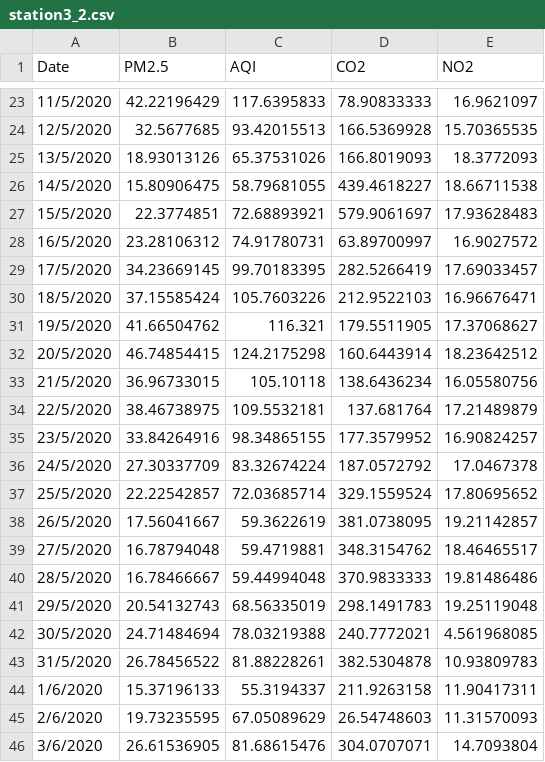
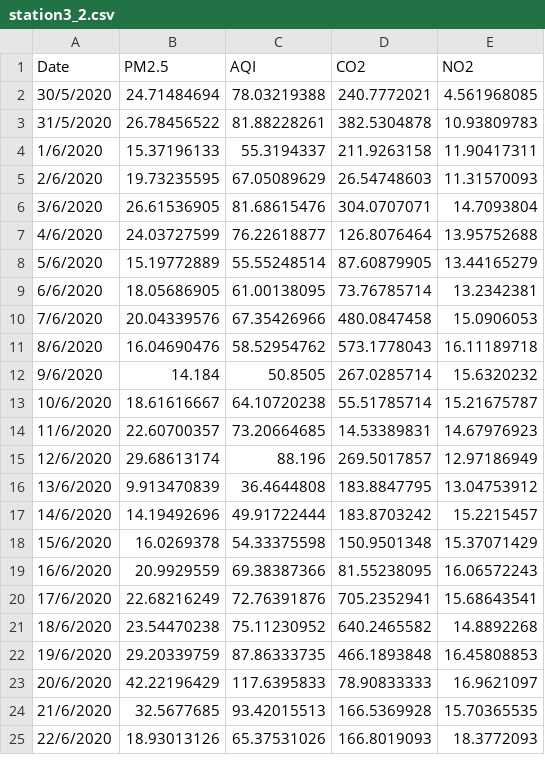
Before and after one commit to NitchamonSW/AirQuality, a CSV file: station3_2.csv, drawn as a sheet; only a part is shown, gaps mark what is left out; the shorter side is filled out with more unchanged rows; the diff covers the shown part only; the diff names each change by its address in the sheet, - before the commit and + after, or states it on an @@ line.

Commit message:
Add files via upload

```diff
--- a/station3_2.csv
+++ b/station3_2.csv
-row 23: 11/5/2020 | 42.22196429 | 117.6395833 | 78.90833333 | 16.9621097
-row 24: 12/5/2020 | 32.5677685 | 93.42015513 | 166.5369928 | 15.70365535
-row 25: 13/5/2020 | 18.93013126 | 65.37531026 | 166.8019093 | 18.3772093
-row 26: 14/5/2020 | 15.80906475 | 58.79681055 | 439.4618227 | 18.66711538
-row 27: 15/5/2020 | 22.3774851 | 72.68893921 | 579.9061697 | 17.93628483
-row 28: 16/5/2020 | 23.28106312 | 74.91780731 | 63.89700997 | 16.9027572
-row 29: 17/5/2020 | 34.23669145 | 99.70183395 | 282.5266419 | 17.69033457
-row 30: 18/5/2020 | 37.15585424 | 105.7603226 | 212.9522103 | 16.96676471
-row 31: 19/5/2020 | 41.66504762 | 116.321 | 179.5511905 | 17.37068627
-row 32: 20/5/2020 | 46.74854415 | 124.2175298 | 160.6443914 | 18.23642512
-row 33: 21/5/2020 | 36.96733015 | 105.10118 | 138.6436234 | 16.05580756
-row 34: 22/5/2020 | 38.46738975 | 109.5532181 | 137.681764 | 17.21489879
-row 35: 23/5/2020 | 33.84264916 | 98.34865155 | 177.3579952 | 16.90824257
-row 36: 24/5/2020 | 27.30337709 | 83.32674224 | 187.0572792 | 17.0467378
-row 37: 25/5/2020 | 22.22542857 | 72.03685714 | 329.1559524 | 17.80695652
-row 38: 26/5/2020 | 17.56041667 | 59.3622619 | 381.0738095 | 19.21142857
-row 39: 27/5/2020 | 16.78794048 | 59.4719881 | 348.3154762 | 18.46465517
-row 40: 28/5/2020 | 16.78466667 | 59.44994048 | 370.9833333 | 19.81486486
-row 41: 29/5/2020 | 20.54132743 | 68.56335019 | 298.1491783 | 19.25119048
```
Also changed, not shown: 21 removed rows elsewhere in this file.
